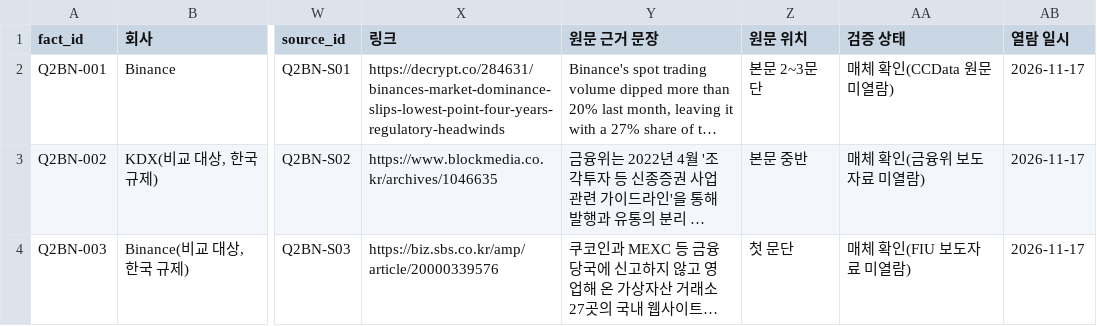
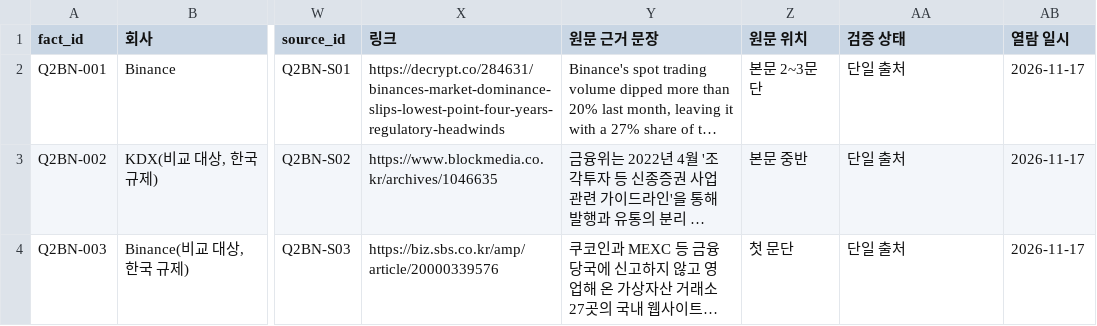
Before and after one commit to Mo-zZaAa/learning_tokens, a CSV file: work/Q2-BN/facts.csv, drawn as a sheet; only a part is shown, gaps mark what is left out; long unchanged cells end in …; the diff names each change by its address in the sheet, - before the commit and + after, or states it on an @@ line.

```diff
--- a/work/Q2-BN/facts.csv
+++ b/work/Q2-BN/facts.csv
-AA2 (검증 상태): 매체 확인(CCData 원문 미열람)
+AA2 (검증 상태): 단일 출처
-AA3 (검증 상태): 매체 확인(금융위 보도자료 미열람)
+AA3 (검증 상태): 단일 출처
-AA4 (검증 상태): 매체 확인(FIU 보도자료 미열람)
+AA4 (검증 상태): 단일 출처
```
Also changed, not shown: work/Q2-CB/facts.csv, work/Q2-KR/facts.csv, 6 other files.
